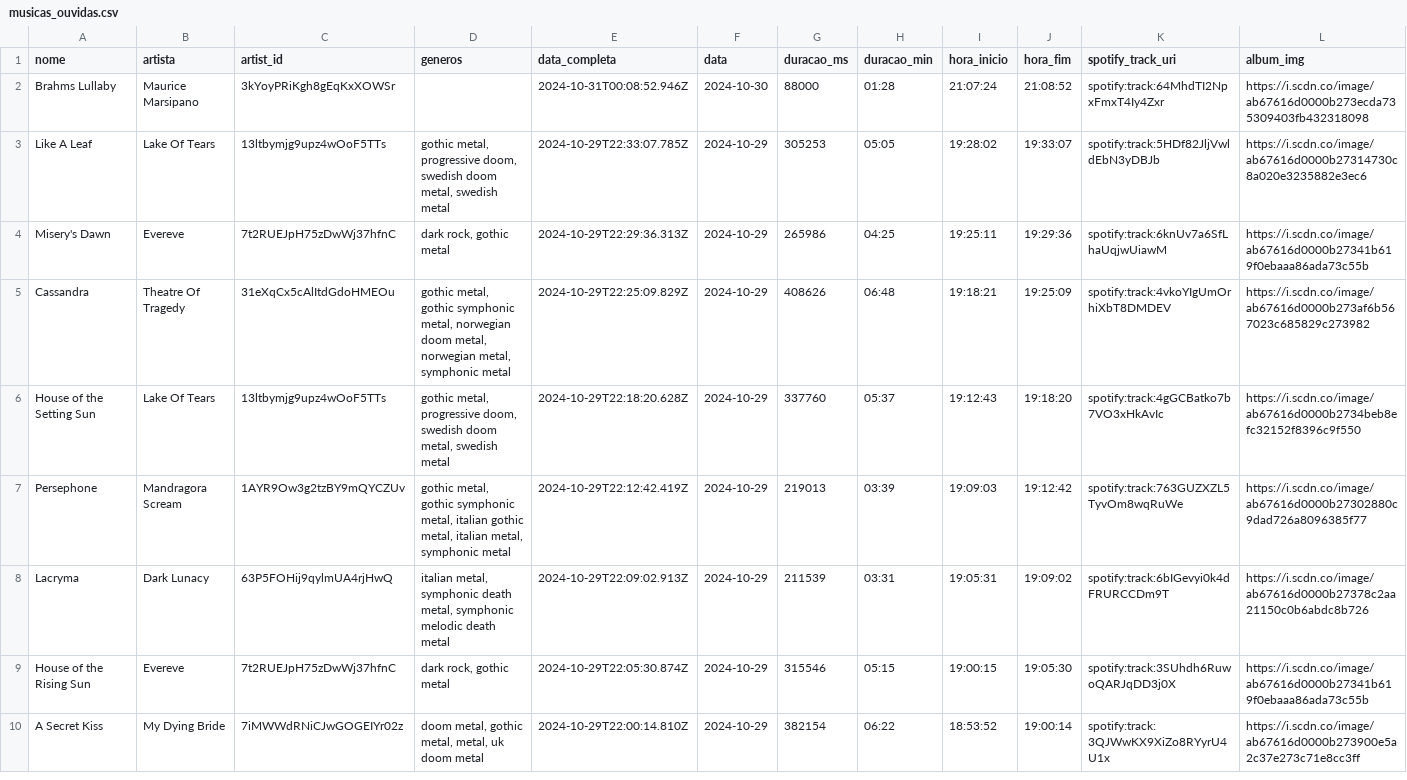
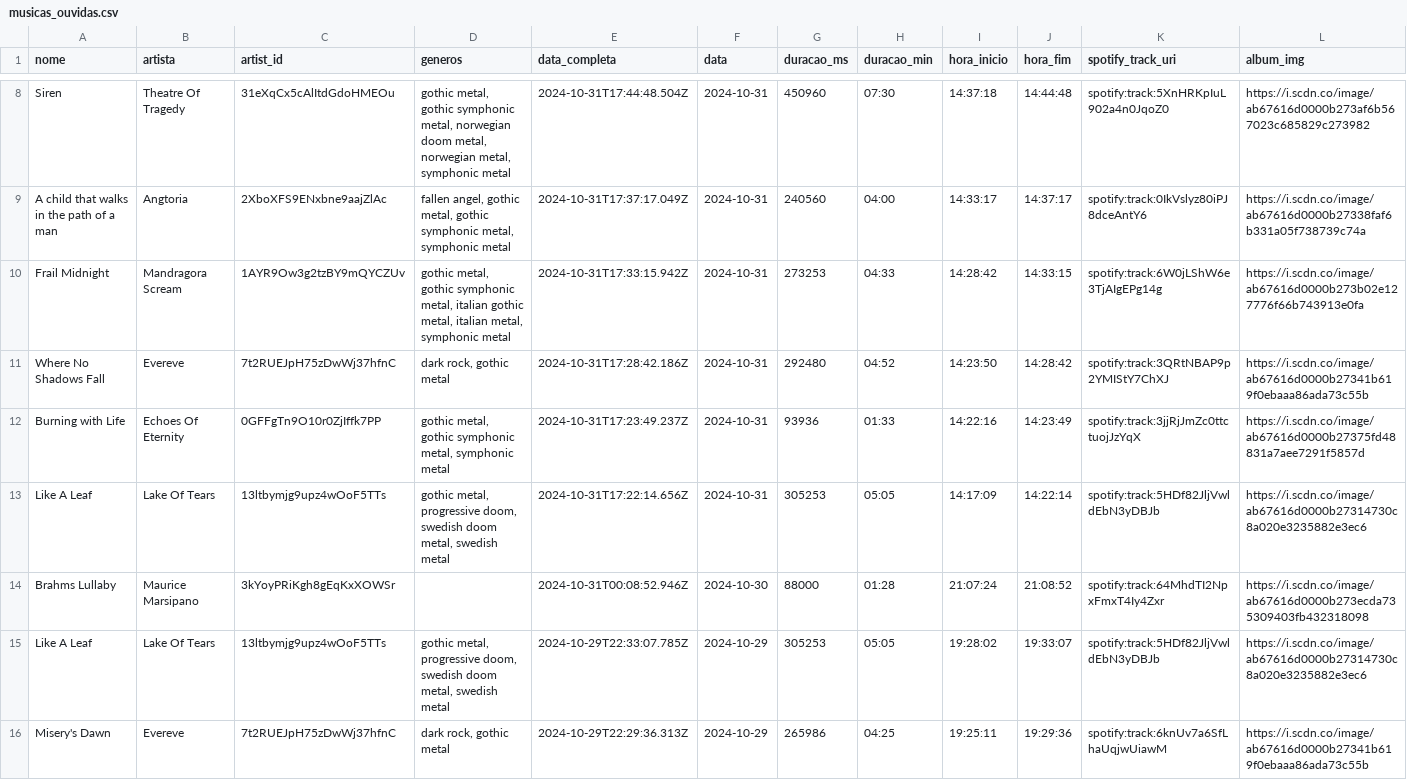
Before and after one commit to Sissaz/spotify, a CSV file: src/assets/musicas_ouvidas.csv, drawn as a sheet; only a part is shown, gaps mark what is left out; the shorter side is filled out with more unchanged rows; the diff covers the shown part only.

```diff
--- a/src/assets/musicas_ouvidas.csv
+++ b/src/assets/musicas_ouvidas.csv
@@ -2 +8,7 @@ nome,artista,artist_id,generos,data_completa,data,duracao_ms,duracao_min,hora_in
+Siren,Theatre Of Tragedy,31eXqCx5cAlItdGdoHMEOu,"gothic metal, gothic symphonic metal, norwegian doom metal, norwegian metal, symphonic metal",2024-10-31T17:44:48.504Z,2024-10-31,450960,07:30,14:37:18,14:44:48,spotify:track:5XnHRKpIuL902a4n0JqoZ0,https://i.scdn.co/image/ab67616d0000b273af6b567023c685829c273982
+A child that walks in the path of a man,Angtoria,2XboXFS9ENxbne9aajZlAc,"fallen angel, gothic metal, gothic symphonic metal, symphonic metal",2024-10-31T17:37:17.049Z,2024-10-31,240560,04:00,14:33:17,14:37:17,spotify:track:0IkVslyz80iPJ8dceAntY6,https://i.scdn.co/image/ab67616d0000b27338faf6b331a05f738739c74a
+Frail Midnight,Mandragora Scream,1AYR9Ow3g2tzBY9mQYCZUv,"gothic metal, gothic symphonic metal, italian gothic metal, italian metal, symphonic metal",2024-10-31T17:33:15.942Z,2024-10-31,273253,04:33,14:28:42,14:33:15,spotify:track:6W0jLShW6e3TjAIgEPg14g,https://i.scdn.co/image/ab67616d0000b273b02e127776f66b743913e0fa
+Where No Shadows Fall,Evereve,7t2RUEJpH75zDwWj37hfnC,"dark rock, gothic metal",2024-10-31T17:28:42.186Z,2024-10-31,292480,04:52,14:23:50,14:28:42,spotify:track:3QRtNBAP9p2YMIStY7ChXJ,https://i.scdn.co/image/ab67616d0000b27341b619f0ebaaa86ada73c55b
+Burning with Life,Echoes Of Eternity,0GFFgTn9O10r0ZjIffk7PP,"gothic metal, gothic symphonic metal, symphonic metal",2024-10-31T17:23:49.237Z,2024-10-31,93936,01:33,14:22:16,14:23:49,spotify:track:3jjRjJmZc0ttctuojJzYqX,https://i.scdn.co/image/ab67616d0000b27375fd48831a7aee7291f5857d
+Like A Leaf,Lake Of Tears,13ltbymjg9upz4wOoF5TTs,"gothic metal, progressive doom, swedish doom metal, swedish metal",2024-10-31T17:22:14.656Z,2024-10-31,305253,05:05,14:17:09,14:22:14,spotify:track:5HDf82JljVwldEbN3yDBJb,https://i.scdn.co/image/ab67616d0000b27314730c8a020e3235882e3ec6
 Brahms Lullaby,Maurice Marsipano,3kYoyPRiKgh8gEqKxXOWSr,,2024-10-31T00:08:52.946Z,2024-10-30,88000,01:28,21:07:24,21:08:52,spotify:track:64MhdTI2NpxFmxT4Iy4Zxr,https://i.scdn.co/image/ab67616d0000b273ecda735309403fb432318098
```
Also changed, not shown: 6 added rows and 2 moved rows elsewhere in this file.
